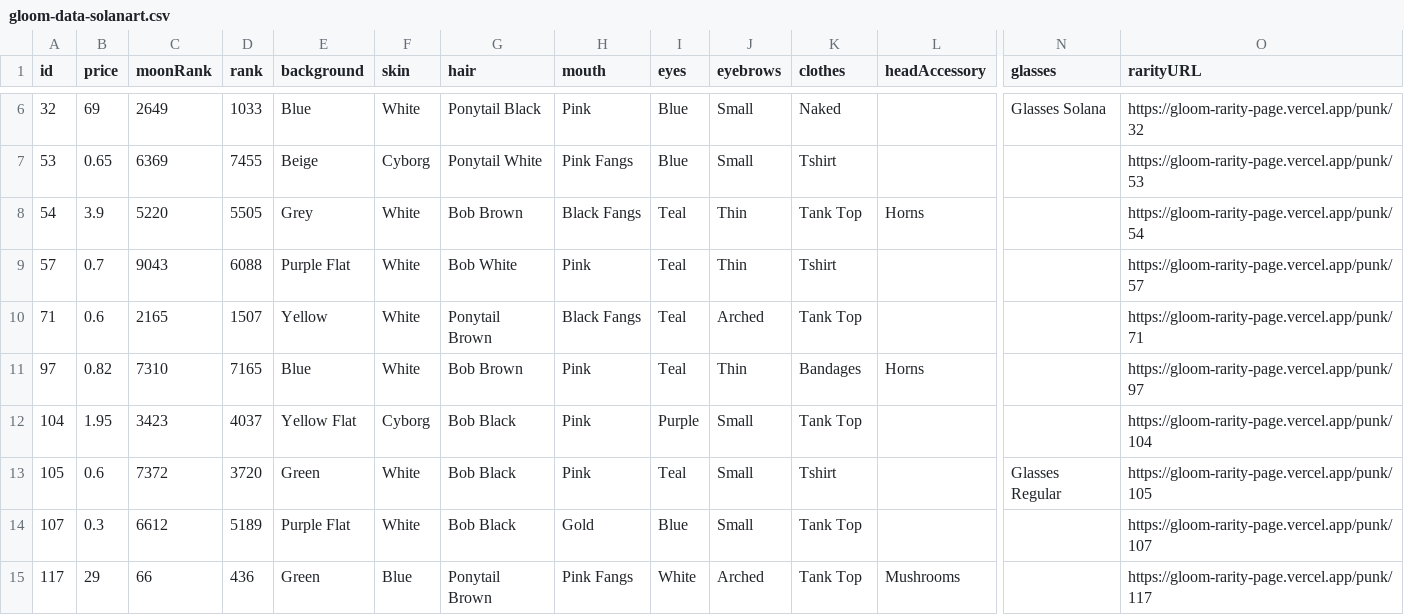
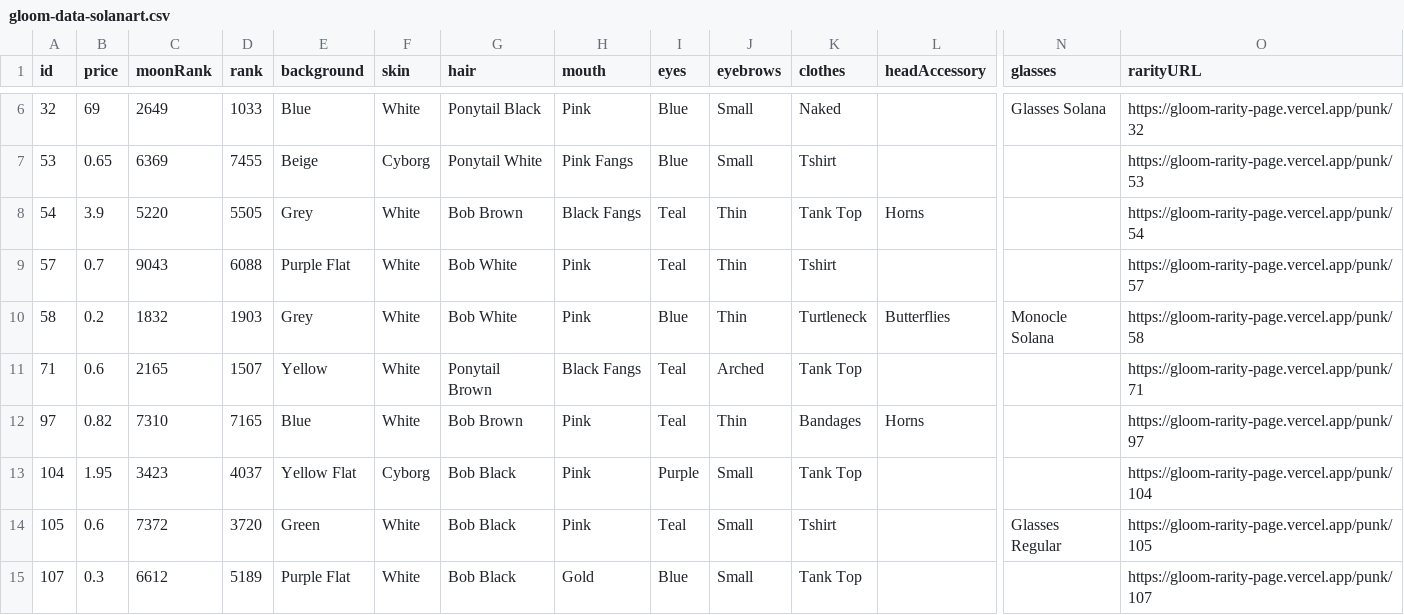
Before and after one commit to braposo/gloom-monitor, a CSV file: gloom-data-solanart.csv, drawn as a sheet; only a part is shown, gaps mark what is left out; the shorter side is filled out with more unchanged rows; rows hold the shown columns only; the diff names each change by its address in the sheet, - before the commit and + after, or states it on an @@ line.

Commit message:
Flat: latest data (2021-11-24T21:40:28.446Z) {   "date": "2021-11-24T21:40:28.446Z",   "files": [     {       "name": "gloom-data-solanart.csv",       "deltaBytes": 216,       "source": "https://qzlsklfacc.medianetwork.cloud/nft_for_sale?collection=gloompunk"     }   ] }

```diff
--- a/gloom-data-solanart.csv
+++ b/gloom-data-solanart.csv
+row 10: 58 | 0.2 | 1832 | 1903 | Grey | White | Bob White | Pink | Blue | Thin | Turtleneck | Butterflies | Monocle Solana | https://gloom-rarity-page.vercel.app/punk/58
```
